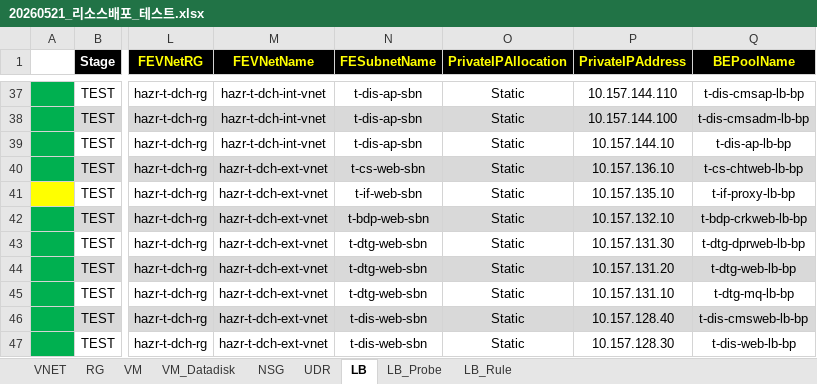
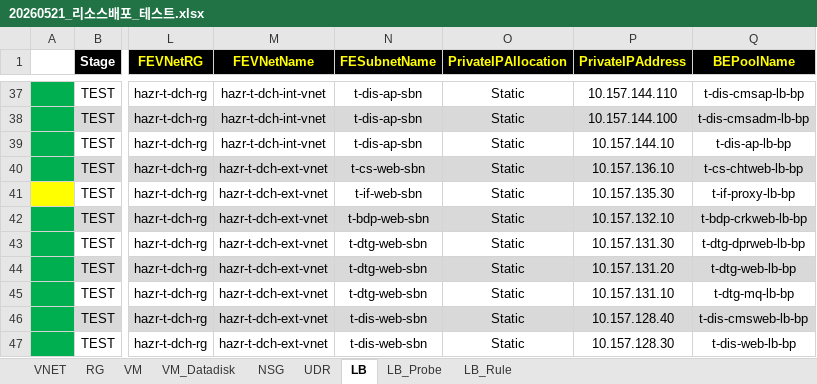
Before and after one commit to skpaek-git/hgi_resourceDeploy, an Excel workbook: 서버정보/20260521_리소스배포_테스트.xlsx, sheet LB, drawn as a sheet; only a part is shown, gaps mark what is left out; values as stored, in another font and other column widths than the file's, no borders; the diff names each change by its address in the sheet, - before the commit and + after, or states it on an @@ line.

Commit message:
260616testlb_2

```diff
--- a/서버정보/20260521_리소스배포_테스트.xlsx (sheet LB)
+++ b/서버정보/20260521_리소스배포_테스트.xlsx (sheet LB)
-P41 (PrivateIPAddress): 10.157.135.10
+P41 (PrivateIPAddress): 10.157.135.30
```
Also changed, not shown: sheet VM.
